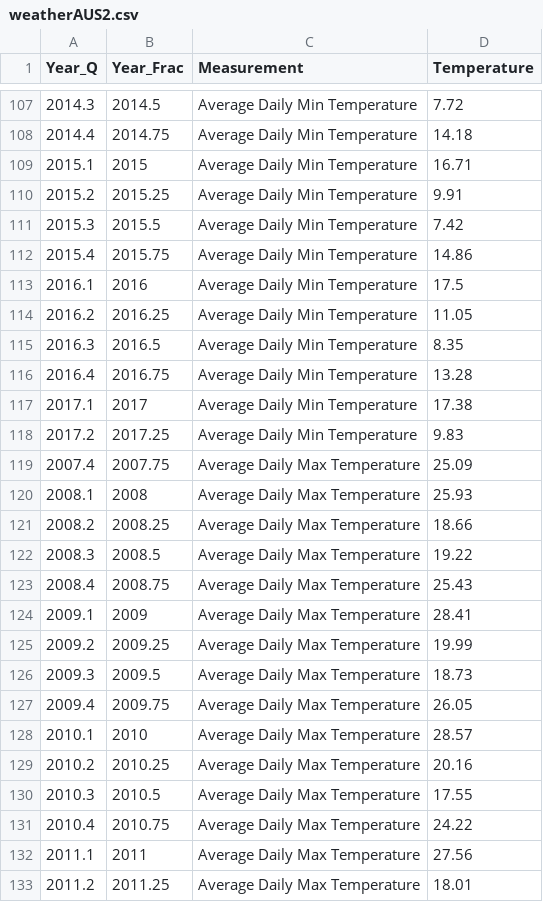
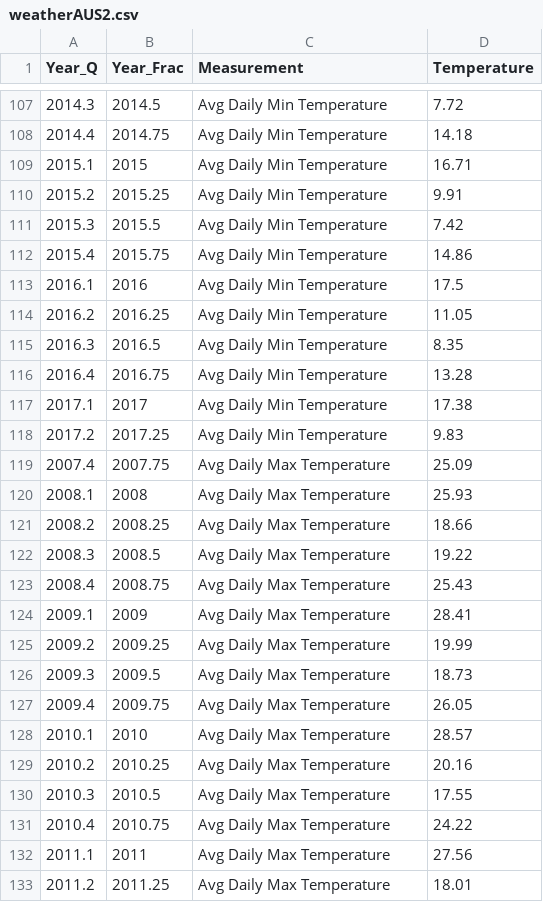
Before and after one commit to HerrahStrings/DataVis, a CSV file: weatherAUS2.csv, drawn as a sheet; only a part is shown, gaps mark what is left out; the diff covers the shown part only.

```diff
--- a/weatherAUS2.csv
+++ b/weatherAUS2.csv
@@ -107,27 +107,27 @@ Year_Q,Year_Frac,Measurement,Temperature
-2014.3,2014.5,Average Daily Min Temperature,7.72
-2014.4,2014.75,Average Daily Min Temperature,14.18
-2015.1,2015,Average Daily Min Temperature,16.71
-2015.2,2015.25,Average Daily Min Temperature,9.91
-2015.3,2015.5,Average Daily Min Temperature,7.42
-2015.4,2015.75,Average Daily Min Temperature,14.86
-2016.1,2016,Average Daily Min Temperature,17.5
-2016.2,2016.25,Average Daily Min Temperature,11.05
-2016.3,2016.5,Average Daily Min Temperature,8.35
-2016.4,2016.75,Average Daily Min Temperature,13.28
-2017.1,2017,Average Daily Min Temperature,17.38
-2017.2,2017.25,Average Daily Min Temperature,9.83
-2007.4,2007.75,Average Daily Max Temperature,25.09
-2008.1,2008,Average Daily Max Temperature,25.93
-2008.2,2008.25,Average Daily Max Temperature,18.66
-2008.3,2008.5,Average Daily Max Temperature,19.22
-2008.4,2008.75,Average Daily Max Temperature,25.43
-2009.1,2009,Average Daily Max Temperature,28.41
-2009.2,2009.25,Average Daily Max Temperature,19.99
-2009.3,2009.5,Average Daily Max Temperature,18.73
-2009.4,2009.75,Average Daily Max Temperature,26.05
-2010.1,2010,Average Daily Max Temperature,28.57
-2010.2,2010.25,Average Daily Max Temperature,20.16
-2010.3,2010.5,Average Daily Max Temperature,17.55
-2010.4,2010.75,Average Daily Max Temperature,24.22
-2011.1,2011,Average Daily Max Temperature,27.56
-2011.2,2011.25,Average Daily Max Temperature,18.01
+2014.3,2014.5,Avg Daily Min Temperature,7.72
+2014.4,2014.75,Avg Daily Min Temperature,14.18
+2015.1,2015,Avg Daily Min Temperature,16.71
+2015.2,2015.25,Avg Daily Min Temperature,9.91
+2015.3,2015.5,Avg Daily Min Temperature,7.42
+2015.4,2015.75,Avg Daily Min Temperature,14.86
+2016.1,2016,Avg Daily Min Temperature,17.5
+2016.2,2016.25,Avg Daily Min Temperature,11.05
+2016.3,2016.5,Avg Daily Min Temperature,8.35
+2016.4,2016.75,Avg Daily Min Temperature,13.28
+2017.1,2017,Avg Daily Min Temperature,17.38
+2017.2,2017.25,Avg Daily Min Temperature,9.83
+2007.4,2007.75,Avg Daily Max Temperature,25.09
+2008.1,2008,Avg Daily Max Temperature,25.93
+2008.2,2008.25,Avg Daily Max Temperature,18.66
+2008.3,2008.5,Avg Daily Max Temperature,19.22
+2008.4,2008.75,Avg Daily Max Temperature,25.43
+2009.1,2009,Avg Daily Max Temperature,28.41
+2009.2,2009.25,Avg Daily Max Temperature,19.99
+2009.3,2009.5,Avg Daily Max Temperature,18.73
+2009.4,2009.75,Avg Daily Max Temperature,26.05
+2010.1,2010,Avg Daily Max Temperature,28.57
+2010.2,2010.25,Avg Daily Max Temperature,20.16
+2010.3,2010.5,Avg Daily Max Temperature,17.55
+2010.4,2010.75,Avg Daily Max Temperature,24.22
+2011.1,2011,Avg Daily Max Temperature,27.56
+2011.2,2011.25,Avg Daily Max Temperature,18.01
```
Also changed, not shown: 51 edited cells elsewhere in this file, 3 other files.
